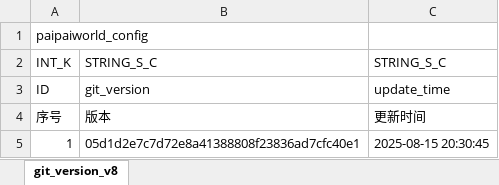
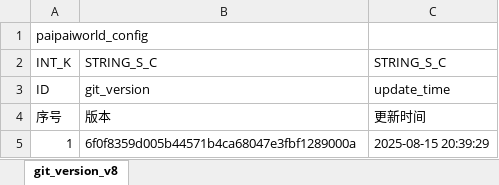
Before and after one commit to chensusu123/myfirsthub, an Excel workbook: servers/maze_main_server/conf.d/data/git_version_v8【配表版本号】.xlsx, sheet git_version_v8, drawn as a sheet; values as stored, in another font and other column widths than the file's, no borders; the diff names each change by its address in the sheet, - before the commit and + after, or states it on an @@ line.

```diff
--- a/servers/maze_main_server/conf.d/data/git_version_v8【配表版本号】.xlsx (sheet git_version_v8)
+++ b/servers/maze_main_server/conf.d/data/git_version_v8【配表版本号】.xlsx (sheet git_version_v8)
-B5: 05d1d2e7c7d72e8a41388808f23836ad7cfc40e1
+B5: 6f0f8359d005b44571b4ca68047e3fbf1289000a
-C5: 2025-08-15 20:30:45
+C5: 2025-08-15 20:39:29
```
Also changed, not shown: servers/maze_main_server/conf.d/data/maze_skill_effect_v8【迷宫-技能-技能效果】.xlsx, 3 other files.
